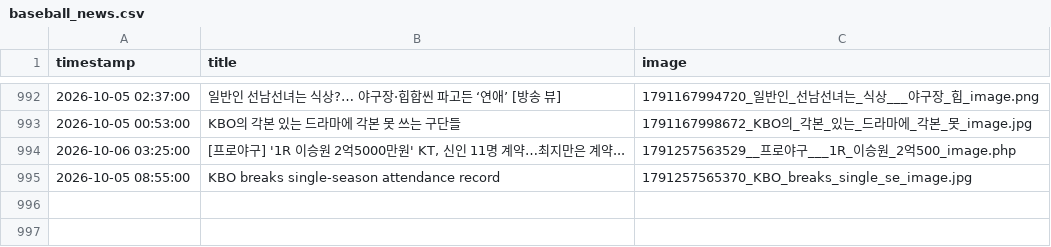
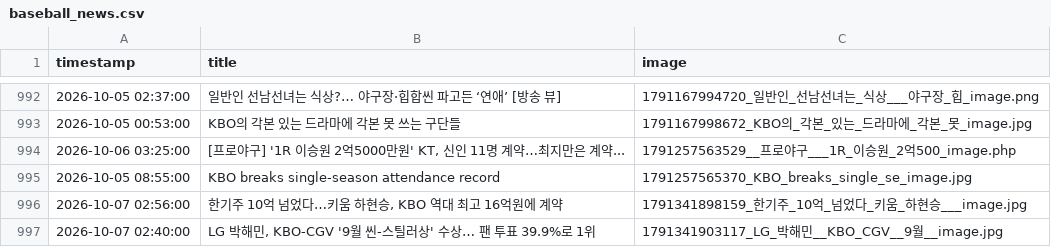
Before and after one commit to thousandyehyang-archive/kbo-news-crawl, a CSV file: baseball_news.csv, drawn as a sheet; only a part is shown, gaps mark what is left out; the diff names each change by its address in the sheet, - before the commit and + after, or states it on an @@ line.

```diff
--- a/baseball_news.csv
+++ b/baseball_news.csv
+row 996: 2026-10-07 02:56:00 | 한기주 10억 넘었다…키움 하현승, KBO 역대 최고 16억원에 계약 | 1791341898159_한기주_10억_넘었다_키움_하현승___image.jpg
+row 997: 2026-10-07 02:40:00 | LG 박해민, KBO-CGV '9월 씬-스틸러상' 수상… 팬 투표 39.9%로 1위 | 1791341903117_LG_박해민__KBO_CGV__9월__image.jpg
```
Also changed, not shown: 4 other files.
